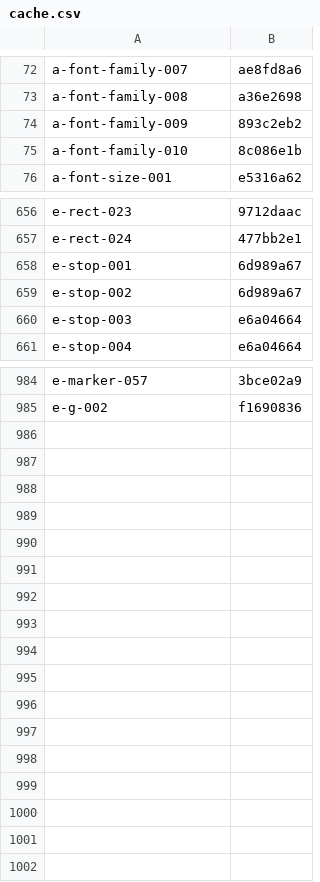
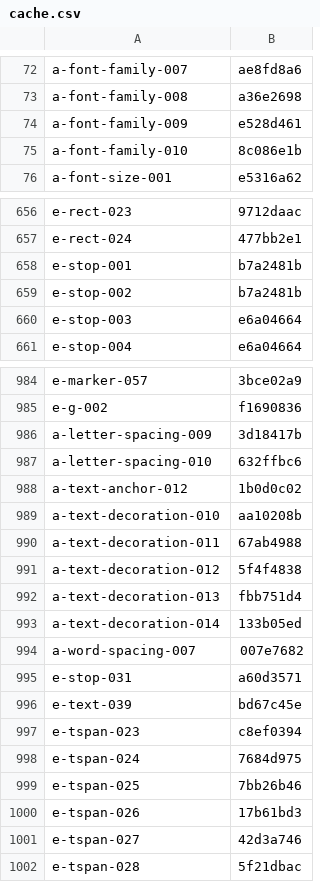
Before and after one commit to ryderjenkins/resvg, a CSV file: usvg/testing_tools/cache.csv, drawn as a sheet; only a part is shown, gaps mark what is left out.

```diff
--- a/usvg/testing_tools/cache.csv
+++ b/usvg/testing_tools/cache.csv
@@ -73,3 +73,3 @@ a-font-family-007,ae8fd8a6
 a-font-family-008,a36e2698
-a-font-family-009,893c2eb2
+a-font-family-009,e528d461
 a-font-family-010,8c086e1b
@@ -657,4 +657,4 @@ e-rect-023,9712daac
 e-rect-024,477bb2e1
-e-stop-001,6d989a67
-e-stop-002,6d989a67
+e-stop-001,b7a2481b
+e-stop-002,b7a2481b
 e-stop-003,e6a04664
@@ -985 +985,18 @@ e-marker-057,3bce02a9
 e-g-002,f1690836
+a-letter-spacing-009,3d18417b
+a-letter-spacing-010,632ffbc6
+a-text-anchor-012,1b0d0c02
+a-text-decoration-010,aa10208b
+a-text-decoration-011,67ab4988
+a-text-decoration-012,5f4f4838
+a-text-decoration-013,fbb751d4
+a-text-decoration-014,133b05ed
+a-word-spacing-007,007e7682
+e-stop-031,a60d3571
+e-text-039,bd67c45e
+e-tspan-023,c8ef0394
+e-tspan-024,7684d975
+e-tspan-025,7bb26b46
+e-tspan-026,17b61bd3
+e-tspan-027,42d3a746
+e-tspan-028,5f21dbac
```
Also changed, not shown: usvg/testing_tools/allow.csv, 2 other files.
